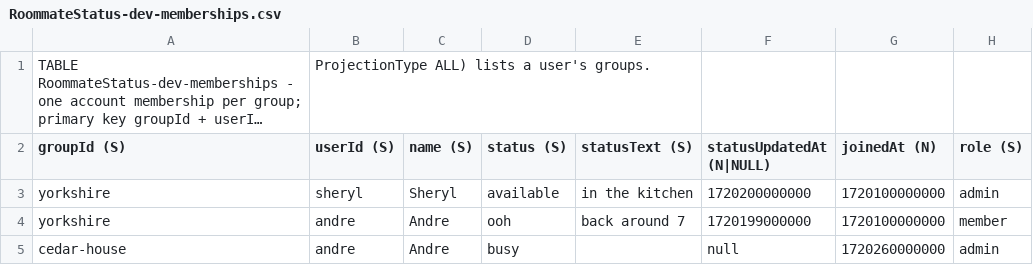
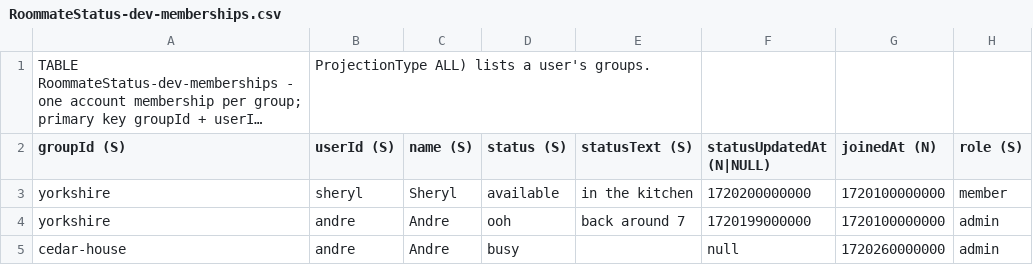
Before and after one commit to chang432/roommate-status-app, a CSV file: infrastructure/db_schema/dev/RoommateStatus-dev-memberships.csv, drawn as a sheet; long unchanged cells end in …; the diff names each change by its address in the sheet, - before the commit and + after, or states it on an @@ line.

```diff
--- a/infrastructure/db_schema/dev/RoommateStatus-dev-memberships.csv
+++ b/infrastructure/db_schema/dev/RoommateStatus-dev-memberships.csv
-H3 (role (S)): admin
+H3 (role (S)): member
-H4 (role (S)): member
+H4 (role (S)): admin
```
Also changed, not shown: infrastructure/db_schema/prod/RoommateStatus-main-memberships.csv, 4 other files.
